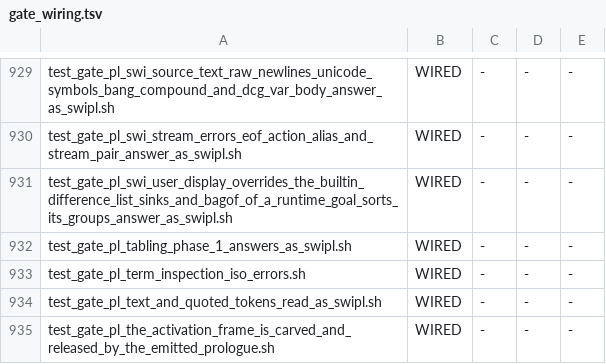
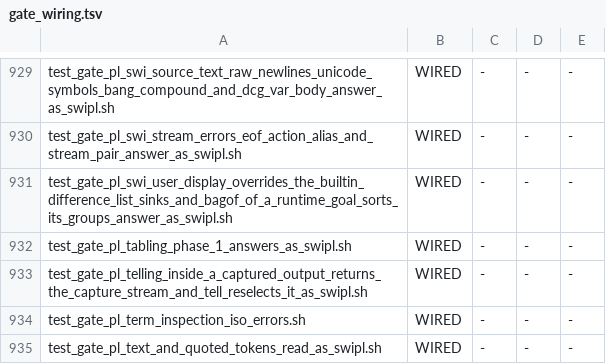
Before and after one commit to snobol4ever/harness, a TSV file: scripts/gate_wiring.tsv, drawn as a sheet; only a part is shown, gaps mark what is left out; the shorter side is filled out with more unchanged rows; the diff names each change by its address in the sheet, - before the commit and + after, or states it on an @@ line.

Commit message:
test_gate_pl_telling_inside_a_captured_output_returns_the_capture_stream_and_tell_reselects_it_as_swipl.sh: swipl-oracle arm, m3, m4, can-fail arm; red before in both modes

```diff
--- a/scripts/gate_wiring.tsv
+++ b/scripts/gate_wiring.tsv
+row 933: test_gate_pl_telling_inside_a_captured_output_returns_the_capture_stream_and_tell_reselects_it_as_swipl.sh | WIRED | - | - | -
```
Also changed, not shown: 1 other file.
